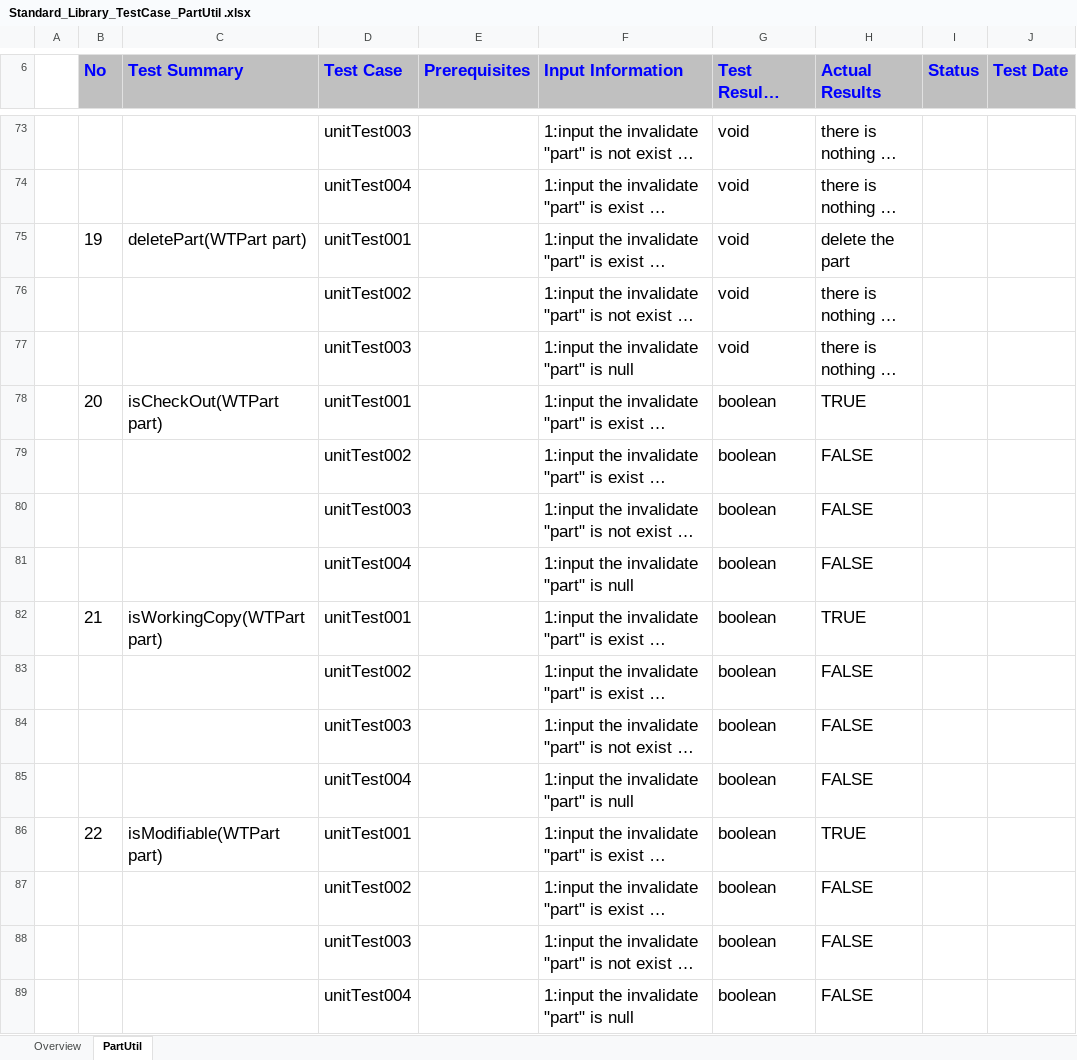
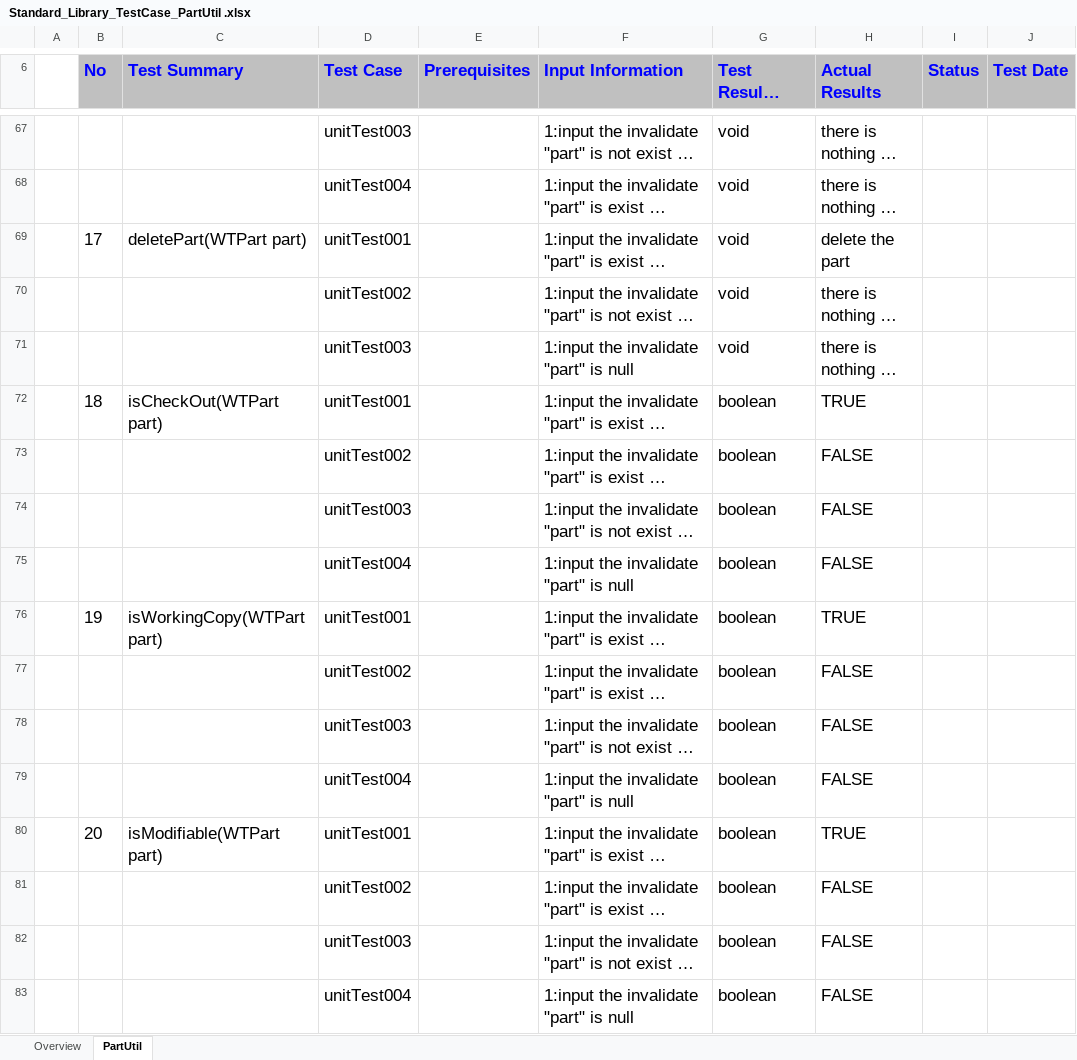
Before and after one commit to windchill-api/-, an Excel workbook: Standard_Library_TestCase_PartUtil .xlsx, sheet PartUtil, drawn as a sheet; only a part is shown, gaps mark what is left out; long unchanged cells end in …; values as stored, in another font and other column widths than the file's, no borders; addresses are those after the commit; the diff covers the shown part only; the diff names each change by its address in the sheet, - before the commit and + after, or states it on an @@ line.

```diff
--- a/Standard_Library_TestCase_PartUtil .xlsx (sheet PartUtil)
+++ b/Standard_Library_TestCase_PartUtil .xlsx (sheet PartUtil)
-B69 (No): 19
+B69 (No): 17
-B72 (No): 20
+B72 (No): 18
-B76 (No): 21
+B76 (No): 19
-B80 (No): 22
+B80 (No): 20
```
Also changed, not shown: 6 removed rows and 18 edited cells elsewhere in this sheet, Standard_Library_TestCase_ChangeUtil.xlsx, Standard_Library_TestCase_FolderUtil .xlsx, 1 other file.
